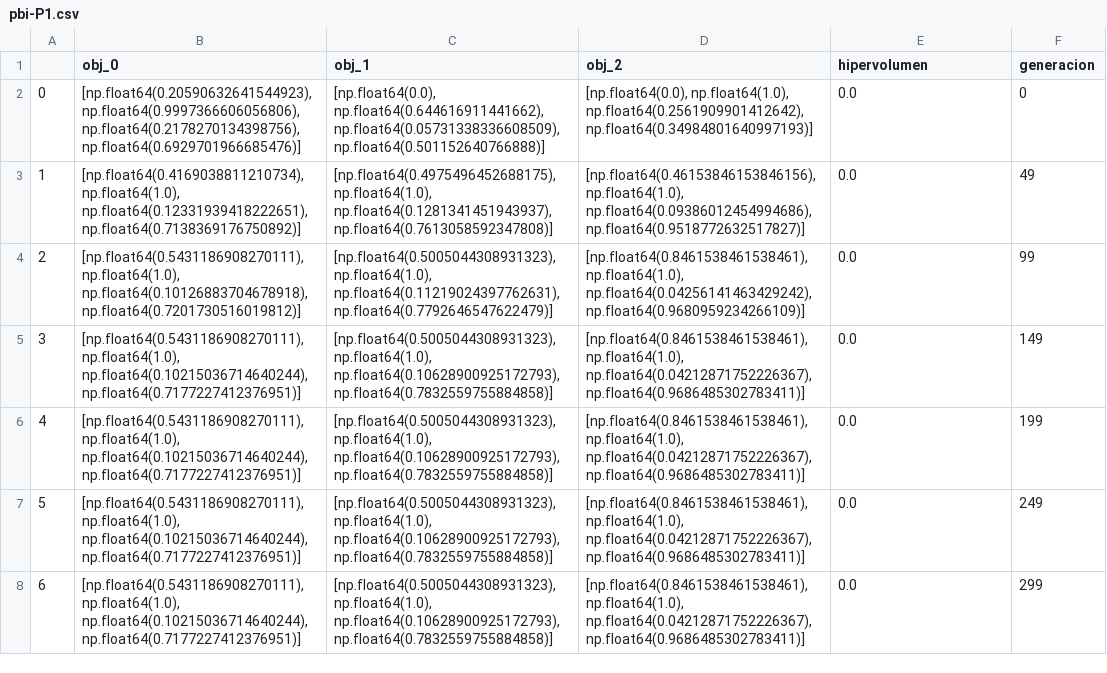
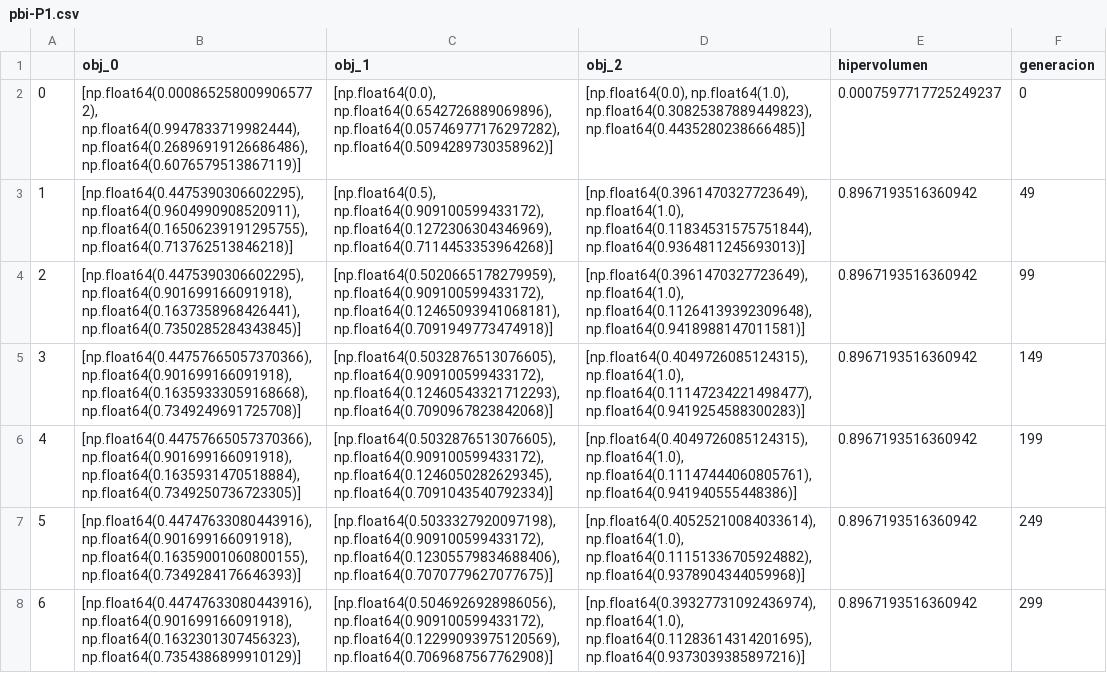
Before and after one commit to JoseFloreano/P3T_BIO_MOEAD, a CSV file: pbi-P1.csv, drawn as a sheet.

```diff
--- a/pbi-P1.csv
+++ b/pbi-P1.csv
@@ -1,8 +1,8 @@
 ,obj_0,obj_1,obj_2,hipervolumen,generacion
-0,"[np.float64(0.20590632641544923), np.float64(0.9997366606056806), np.float64(0.2178270134398756), np.float64(0.6929701966685476)]","[np.float64(0.0), np.float64(0.644616911441662), np.float64(0.05731338336608509), np.float64(0.501152640766888)]","[np.float64(0.0), np.float64(1.0), np.float64(0.2561909901412642), np.float64(0.34984801640997193)]",0.0,0
-1,"[np.float64(0.4169038811210734), np.float64(1.0), np.float64(0.12331939418222651), np.float64(0.7138369176750892)]","[np.float64(0.4975496452688175), np.float64(1.0), np.float64(0.1281341451943937), np.float64(0.7613058592347808)]","[np.float64(0.46153846153846156), np.float64(1.0), np.float64(0.09386012454994686), np.float64(0.9518772632517827)]",0.0,49
-2,"[np.float64(0.5431186908270111), np.float64(1.0), np.float64(0.10126883704678918), np.float64(0.7201730516019812)]","[np.float64(0.5005044308931323), np.float64(1.0), np.float64(0.11219024397762631), np.float64(0.7792646547622479)]","[np.float64(0.8461538461538461), np.float64(1.0), np.float64(0.04256141463429242), np.float64(0.9680959234266109)]",0.0,99
-3,"[np.float64(0.5431186908270111), np.float64(1.0), np.float64(0.10215036714640244), np.float64(0.7177227412376951)]","[np.float64(0.5005044308931323), np.float64(1.0), np.float64(0.10628900925172793), np.float64(0.7832559755884858)]","[np.float64(0.8461538461538461), np.float64(1.0), np.float64(0.04212871752226367), np.float64(0.9686485302783411)]",0.0,149
-4,"[np.float64(0.5431186908270111), np.float64(1.0), np.float64(0.10215036714640244), np.float64(0.7177227412376951)]","[np.float64(0.5005044308931323), np.float64(1.0), np.float64(0.10628900925172793), np.float64(0.7832559755884858)]","[np.float64(0.8461538461538461), np.float64(1.0), np.float64(0.04212871752226367), np.float64(0.9686485302783411)]",0.0,199
-5,"[np.float64(0.5431186908270111), np.float64(1.0), np.float64(0.10215036714640244), np.float64(0.7177227412376951)]","[np.float64(0.5005044308931323), np.float64(1.0), np.float64(0.10628900925172793), np.float64(0.7832559755884858)]","[np.float64(0.8461538461538461), np.float64(1.0), np.float64(0.04212871752226367), np.float64(0.9686485302783411)]",0.0,249
-6,"[np.float64(0.5431186908270111), np.float64(1.0), np.float64(0.10215036714640244), np.float64(0.7177227412376951)]","[np.float64(0.5005044308931323), np.float64(1.0), np.float64(0.10628900925172793), np.float64(0.7832559755884858)]","[np.float64(0.8461538461538461), np.float64(1.0), np.float64(0.04212871752226367), np.float64(0.9686485302783411)]",0.0,299
+0,"[np.float64(0.0008652580099065772), np.float64(0.9947833719982444), np.float64(0.26896919126686486), np.float64(0.6076579513867119)]","[np.float64(0.0), np.float64(0.6542726889069896), np.float64(0.05746977176297282), np.float64(0.5094289730358962)]","[np.float64(0.0), np.float64(1.0), np.float64(0.30825387889449823), np.float64(0.4435280238666485)]",0.0007597717725249237,0
+1,"[np.float64(0.4475390306602295), np.float64(0.9604990908520911), np.float64(0.16506239191295755), np.float64(0.713762513846218)]","[np.float64(0.5), np.float64(0.909100599433172), np.float64(0.1272306304346969), np.float64(0.7114453353964268)]","[np.float64(0.3961470327723649), np.float64(1.0), np.float64(0.11834531575751844), np.float64(0.9364811245693013)]",0.8967193516360942,49
+2,"[np.float64(0.4475390306602295), np.float64(0.901699166091918), np.float64(0.1637358968426441), np.float64(0.7350285284343845)]","[np.float64(0.5020665178279959), np.float64(0.909100599433172), np.float64(0.12465093941068181), np.float64(0.7091949773474918)]","[np.float64(0.3961470327723649), np.float64(1.0), np.float64(0.11264139392309648), np.float64(0.9418988147011581)]",0.8967193516360942,99
+3,"[np.float64(0.44757665057370366), np.float64(0.901699166091918), np.float64(0.16359333059168668), np.float64(0.7349249691725708)]","[np.float64(0.5032876513076605), np.float64(0.909100599433172), np.float64(0.12460543321712293), np.float64(0.7090967823842068)]","[np.float64(0.4049726085124315), np.float64(1.0), np.float64(0.11147234221498477), np.float64(0.9419254588300283)]",0.8967193516360942,149
+4,"[np.float64(0.44757665057370366), np.float64(0.901699166091918), np.float64(0.1635931470518884), np.float64(0.7349250736723305)]","[np.float64(0.5032876513076605), np.float64(0.909100599433172), np.float64(0.1246050282629345), np.float64(0.7091043540792334)]","[np.float64(0.4049726085124315), np.float64(1.0), np.float64(0.11147444060805761), np.float64(0.941940555448386)]",0.8967193516360942,199
+5,"[np.float64(0.44747633080443916), np.float64(0.901699166091918), np.float64(0.16359001060800155), np.float64(0.7349284176646393)]","[np.float64(0.5033327920097198), np.float64(0.909100599433172), np.float64(0.12305579834688406), np.float64(0.7070779627077675)]","[np.float64(0.40525210084033614), np.float64(1.0), np.float64(0.11151336705924882), np.float64(0.9378904344059968)]",0.8967193516360942,249
+6,"[np.float64(0.44747633080443916), np.float64(0.901699166091918), np.float64(0.1632301307456323), np.float64(0.7354386899910129)]","[np.float64(0.5046926928986056), np.float64(0.909100599433172), np.float64(0.12299093975120569), np.float64(0.7069687567762908)]","[np.float64(0.39327731092436974), np.float64(1.0), np.float64(0.11283614314201695), np.float64(0.9373039385897216)]",0.8967193516360942,299
```
Also changed, not shown: tchebycheff-P1.csv, tchebycheff-P2.csv, 4 other files.
